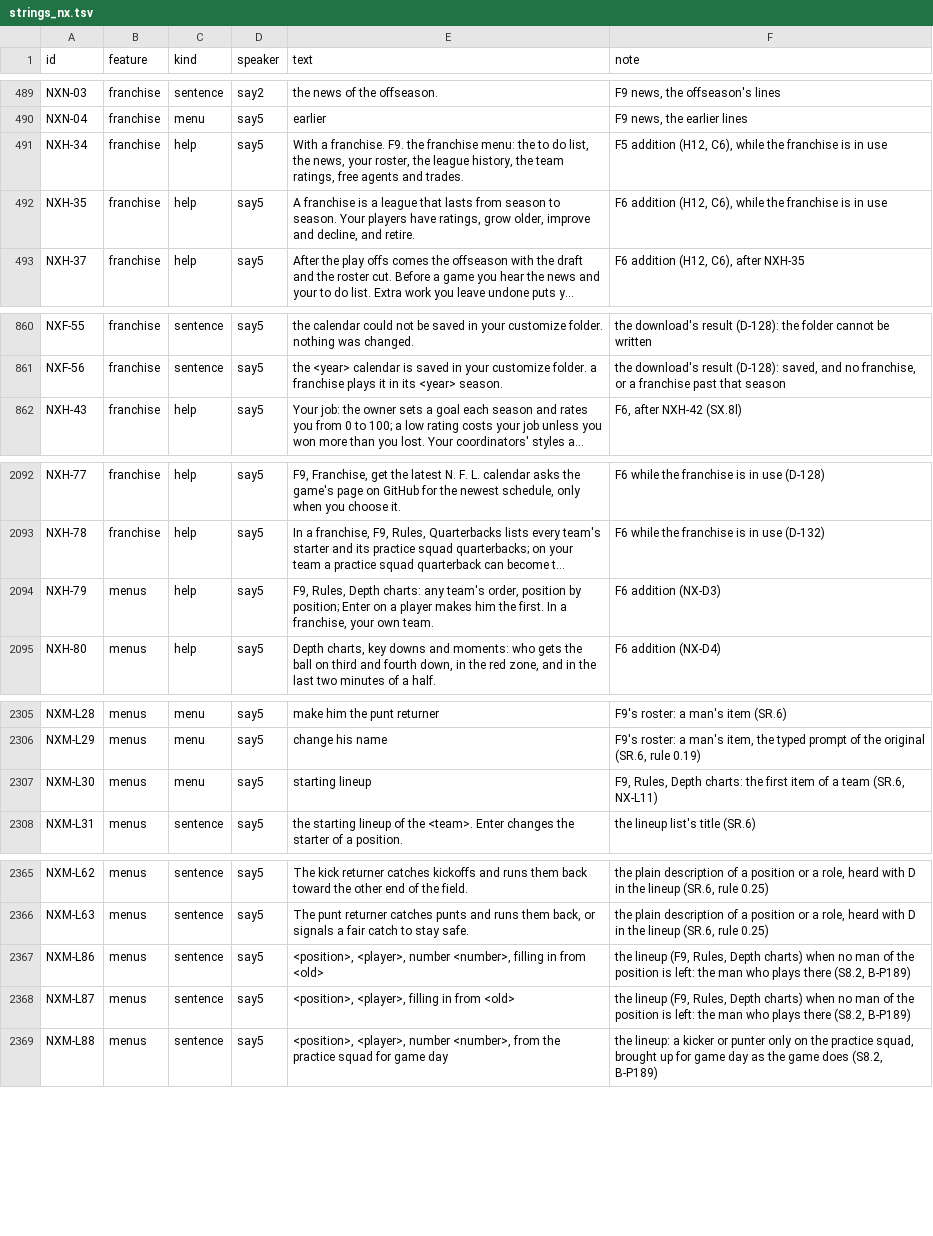
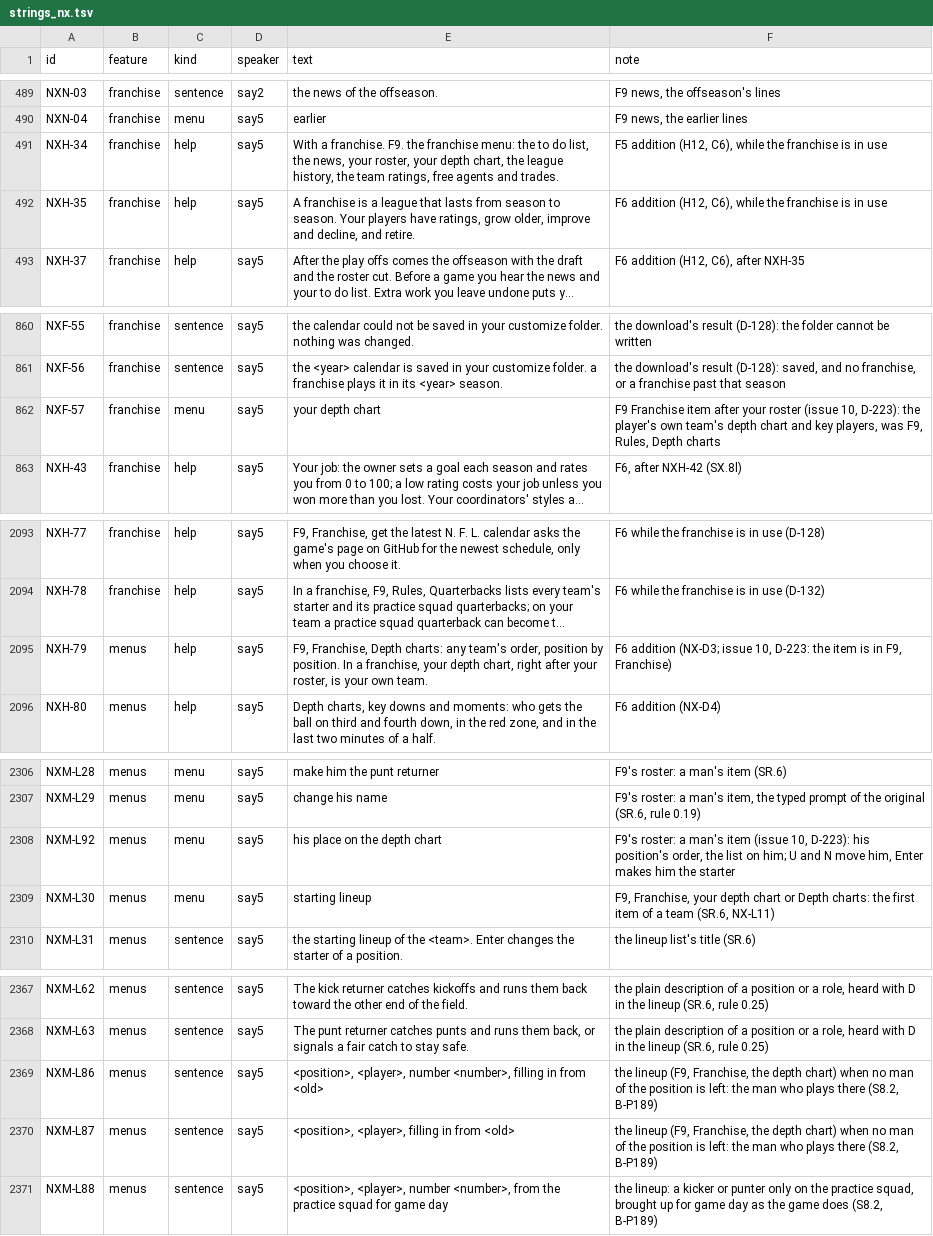
Before and after one commit to joshknnd1982/nfl-football-4-audio-game, a TSV file: spec/strings_nx.tsv, drawn as a sheet; only a part is shown, gaps mark what is left out; long unchanged cells end in …; addresses are those after the commit; the diff covers the shown part only; the diff names each change by its address in the sheet, - before the commit and + after, or states it on an @@ line.

```diff
--- a/spec/strings_nx.tsv
+++ b/spec/strings_nx.tsv
-E491 (text): …your roster, the league…
+E491 (text): …your roster, your depth chart, the league…
+row 862: NXF-57 | franchise | menu | say5 | your depth chart | F9 Franchise item after your roster (issue 10, D-223): the player's own team's depth chart and key players, was F9, Rules, Depth charts
-E2095 (text): F9, Rules, Depth charts: any team's order, position by position; Enter on a player makes him the first. In a franchise, your own…
+E2095 (text): F9, Franchise, Depth charts: any team's order, position by position. In a franchise, your depth chart, right after your roster, is your own…
-F2095 (note): F6 addition (NX-D3)
+F2095 (note): F6 addition (NX-D3; issue 10, D-223: the item is in F9, Franchise)
+row 2308: NXM-L92 | menus | menu | say5 | his place on the depth chart | F9's roster: a man's item (issue 10, D-223): his position's order, the list on him; U and N move him, Enter makes him the starter
-F2309 (note): F9, Rules, Depth charts:…
+F2309 (note): F9, Franchise, your depth chart or Depth charts:…
-F2369:F2370 (note): …lineup (F9, Rules, Depth charts) when no…
+F2369:F2370 (note): …lineup (F9, Franchise, the depth chart) when no…
```
Also changed, not shown: 2 edited cells elsewhere in this file, 48 other files.
